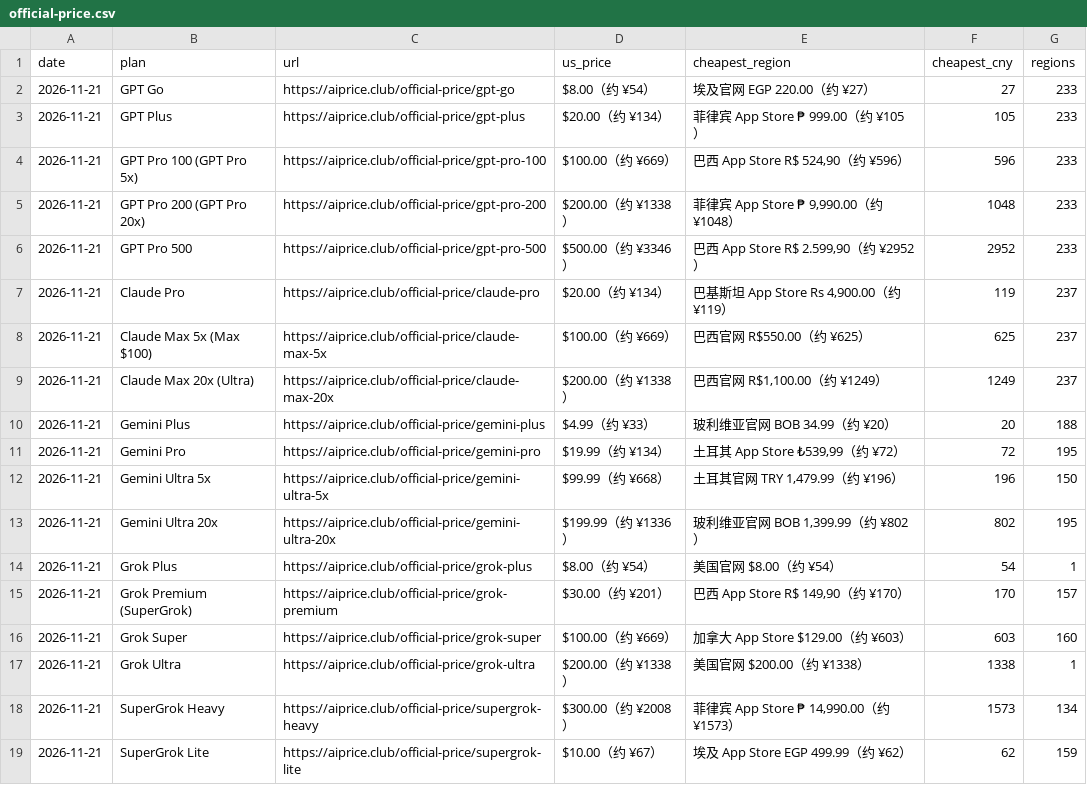
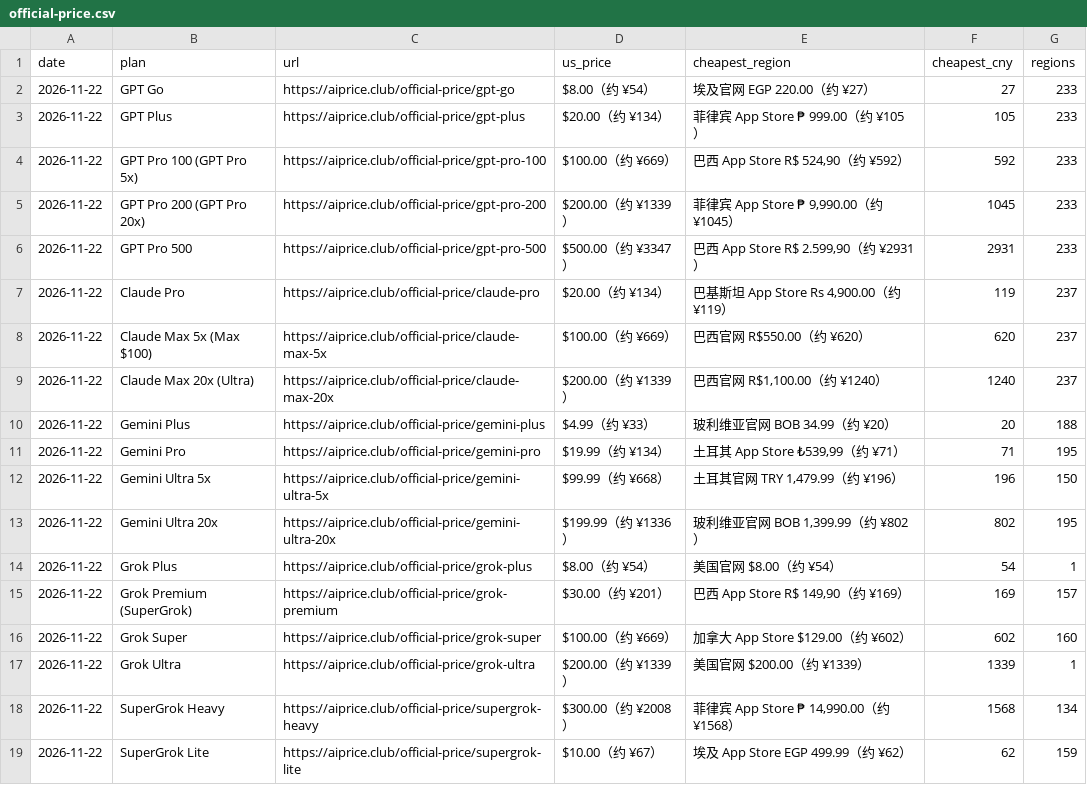
Before and after one commit to AIprice-club/aiprice, a CSV file: data/official-price.csv, drawn as a sheet.

```diff
--- a/data/official-price.csv
+++ b/data/official-price.csv
@@ -1,19 +1,19 @@
 date,plan,url,us_price,cheapest_region,cheapest_cny,regions
-2026-11-21,GPT Go,https://aiprice.club/official-price/gpt-go,$8.00（约 ¥54）,埃及官网 EGP 220.00（约 ¥27）,27,233
-2026-11-21,GPT Plus,https://aiprice.club/official-price/gpt-plus,$20.00（约 ¥134）,菲律宾 App Store ₱ 999.00（约 ¥105）,105,233
-2026-11-21,GPT Pro 100 (GPT Pro 5x),https://aiprice.club/official-price/gpt-pro-100,$100.00（约 ¥669）,"巴西 App Store R$ 524,90（约 ¥596）",596,233
-2026-11-21,GPT Pro 200 (GPT Pro 20x),https://aiprice.club/official-price/gpt-pro-200,$200.00（约 ¥1338）,"菲律宾 App Store ₱ 9,990.00（约 ¥1048）",1048,233
-2026-11-21,GPT Pro 500,https://aiprice.club/official-price/gpt-pro-500,$500.00（约 ¥3346）,"巴西 App Store R$ 2.599,90（约 ¥2952）",2952,233
-2026-11-21,Claude Pro,https://aiprice.club/official-price/claude-pro,$20.00（约 ¥134）,"巴基斯坦 App Store Rs 4,900.00（约 ¥119）",119,237
-2026-11-21,Claude Max 5x (Max $100),https://aiprice.club/official-price/claude-max-5x,$100.00（约 ¥669）,巴西官网 R$550.00（约 ¥625）,625,237
-2026-11-21,Claude Max 20x (Ultra),https://aiprice.club/official-price/claude-max-20x,$200.00（约 ¥1338）,"巴西官网 R$1,100.00（约 ¥1249）",1249,237
-2026-11-21,Gemini Plus,https://aiprice.club/official-price/gemini-plus,$4.99（约 ¥33）,玻利维亚官网 BOB 34.99（约 ¥20）,20,188
-2026-11-21,Gemini Pro,https://aiprice.club/official-price/gemini-pro,$19.99（约 ¥134）,"土耳其 App Store ₺539,99（约 ¥72）",72,195
-2026-11-21,Gemini Ultra 5x,https://aiprice.club/official-price/gemini-ultra-5x,$99.99（约 ¥668）,"土耳其官网 TRY 1,479.99（约 ¥196）",196,150
-2026-11-21,Gemini Ultra 20x,https://aiprice.club/official-price/gemini-ultra-20x,$199.99（约 ¥1336）,"玻利维亚官网 BOB 1,399.99（约 ¥802）",802,195
-2026-11-21,Grok Plus,https://aiprice.club/official-price/grok-plus,$8.00（约 ¥54）,美国官网 $8.00（约 ¥54）,54,1
-2026-11-21,Grok Premium (SuperGrok),https://aiprice.club/official-price/grok-premium,$30.00（约 ¥201）,"巴西 App Store R$ 149,90（约 ¥170）",170,157
-2026-11-21,Grok Super,https://aiprice.club/official-price/grok-super,$100.00（约 ¥669）,加拿大 App Store $129.00（约 ¥603）,603,160
-2026-11-21,Grok Ultra,https://aiprice.club/official-price/grok-ultra,$200.00（约 ¥1338）,美国官网 $200.00（约 ¥1338）,1338,1
-2026-11-21,SuperGrok Heavy,https://aiprice.club/official-price/supergrok-heavy,$300.00（约 ¥2008）,"菲律宾 App Store ₱ 14,990.00（约 ¥1573）",1573,134
-2026-11-21,SuperGrok Lite,https://aiprice.club/official-price/supergrok-lite,$10.00（约 ¥67）,埃及 App Store EGP 499.99（约 ¥62）,62,159
+2026-11-22,GPT Go,https://aiprice.club/official-price/gpt-go,$8.00（约 ¥54）,埃及官网 EGP 220.00（约 ¥27）,27,233
+2026-11-22,GPT Plus,https://aiprice.club/official-price/gpt-plus,$20.00（约 ¥134）,菲律宾 App Store ₱ 999.00（约 ¥105）,105,233
+2026-11-22,GPT Pro 100 (GPT Pro 5x),https://aiprice.club/official-price/gpt-pro-100,$100.00（约 ¥669）,"巴西 App Store R$ 524,90（约 ¥592）",592,233
+2026-11-22,GPT Pro 200 (GPT Pro 20x),https://aiprice.club/official-price/gpt-pro-200,$200.00（约 ¥1339）,"菲律宾 App Store ₱ 9,990.00（约 ¥1045）",1045,233
+2026-11-22,GPT Pro 500,https://aiprice.club/official-price/gpt-pro-500,$500.00（约 ¥3347）,"巴西 App Store R$ 2.599,90（约 ¥2931）",2931,233
+2026-11-22,Claude Pro,https://aiprice.club/official-price/claude-pro,$20.00（约 ¥134）,"巴基斯坦 App Store Rs 4,900.00（约 ¥119）",119,237
+2026-11-22,Claude Max 5x (Max $100),https://aiprice.club/official-price/claude-max-5x,$100.00（约 ¥669）,巴西官网 R$550.00（约 ¥620）,620,237
+2026-11-22,Claude Max 20x (Ultra),https://aiprice.club/official-price/claude-max-20x,$200.00（约 ¥1339）,"巴西官网 R$1,100.00（约 ¥1240）",1240,237
+2026-11-22,Gemini Plus,https://aiprice.club/official-price/gemini-plus,$4.99（约 ¥33）,玻利维亚官网 BOB 34.99（约 ¥20）,20,188
+2026-11-22,Gemini Pro,https://aiprice.club/official-price/gemini-pro,$19.99（约 ¥134）,"土耳其 App Store ₺539,99（约 ¥71）",71,195
+2026-11-22,Gemini Ultra 5x,https://aiprice.club/official-price/gemini-ultra-5x,$99.99（约 ¥668）,"土耳其官网 TRY 1,479.99（约 ¥196）",196,150
+2026-11-22,Gemini Ultra 20x,https://aiprice.club/official-price/gemini-ultra-20x,$199.99（约 ¥1336）,"玻利维亚官网 BOB 1,399.99（约 ¥802）",802,195
+2026-11-22,Grok Plus,https://aiprice.club/official-price/grok-plus,$8.00（约 ¥54）,美国官网 $8.00（约 ¥54）,54,1
+2026-11-22,Grok Premium (SuperGrok),https://aiprice.club/official-price/grok-premium,$30.00（约 ¥201）,"巴西 App Store R$ 149,90（约 ¥169）",169,157
+2026-11-22,Grok Super,https://aiprice.club/official-price/grok-super,$100.00（约 ¥669）,加拿大 App Store $129.00（约 ¥602）,602,160
+2026-11-22,Grok Ultra,https://aiprice.club/official-price/grok-ultra,$200.00（约 ¥1339）,美国官网 $200.00（约 ¥1339）,1339,1
+2026-11-22,SuperGrok Heavy,https://aiprice.club/official-price/supergrok-heavy,$300.00（约 ¥2008）,"菲律宾 App Store ₱ 14,990.00（约 ¥1568）",1568,134
+2026-11-22,SuperGrok Lite,https://aiprice.club/official-price/supergrok-lite,$10.00（约 ¥67）,埃及 App Store EGP 499.99（约 ¥62）,62,159
```
Also changed, not shown: data/history/kawang-lowest.csv, data/history/official-price.csv, 2 other files.
